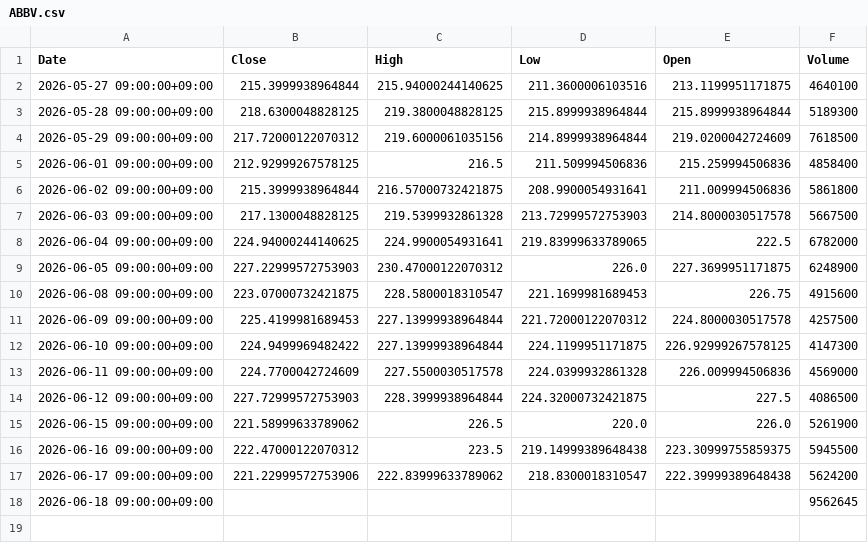
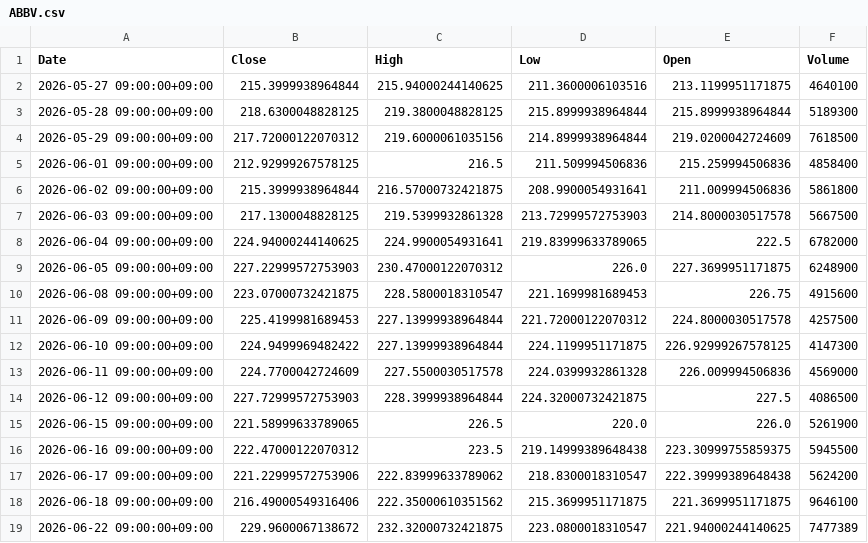
Before and after one commit to libelolen57-dotcom/j-titan, a CSV file: data/us/ABBV.csv, drawn as a sheet.

```diff
--- a/data/us/ABBV.csv
+++ b/data/us/ABBV.csv
@@ -14,5 +14,6 @@ Date,Close,High,Low,Open,Volume
 2026-06-12 09:00:00+09:00,227.72999572753903,228.3999938964844,224.32000732421875,227.5,4086500
-2026-06-15 09:00:00+09:00,221.58999633789062,226.5,220.0,226.0,5261900
+2026-06-15 09:00:00+09:00,221.58999633789065,226.5,220.0,226.0,5261900
 2026-06-16 09:00:00+09:00,222.47000122070312,223.5,219.14999389648438,223.30999755859375,5945500
 2026-06-17 09:00:00+09:00,221.22999572753906,222.83999633789062,218.8300018310547,222.39999389648438,5624200
-2026-06-18 09:00:00+09:00,,,,,9562645
+2026-06-18 09:00:00+09:00,216.49000549316406,222.35000610351562,215.3699951171875,221.3699951171875,9646100
+2026-06-22 09:00:00+09:00,229.9600067138672,232.32000732421875,223.0800018310547,221.94000244140625,7477389
```
Also changed, not shown: data/us/CRM.csv, data/us/CVX.csv, 41 other files.
